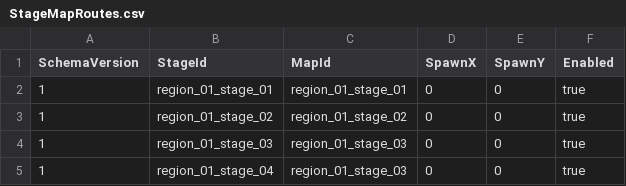
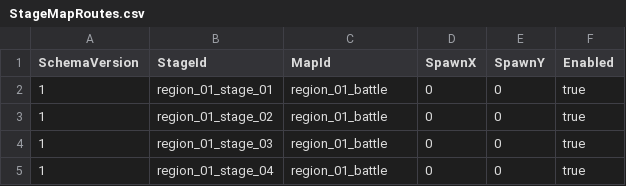
Before and after one commit to MagunMadown/MapleTactics, a CSV file: RootDesk/MyDesk/03_Data/StageMapRoutes.csv, drawn as a sheet.

Commit message:
refactor(battle): CSV 기반 공용 전투 맵으로 스테이지 통합

```diff
--- a/RootDesk/MyDesk/03_Data/StageMapRoutes.csv
+++ b/RootDesk/MyDesk/03_Data/StageMapRoutes.csv
@@ -1,5 +1,5 @@
 SchemaVersion,StageId,MapId,SpawnX,SpawnY,Enabled
-1,region_01_stage_01,region_01_stage_01,0,0,true
-1,region_01_stage_02,region_01_stage_02,0,0,true
-1,region_01_stage_03,region_01_stage_03,0,0,true
-1,region_01_stage_04,region_01_stage_03,0,0,true
+1,region_01_stage_01,region_01_battle,0,0,true
+1,region_01_stage_02,region_01_battle,0,0,true
+1,region_01_stage_03,region_01_battle,0,0,true
+1,region_01_stage_04,region_01_battle,0,0,true
```
Also changed, not shown: 10 other files.
